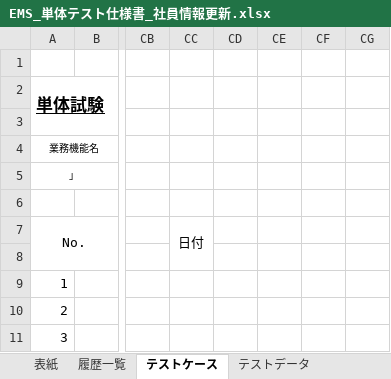
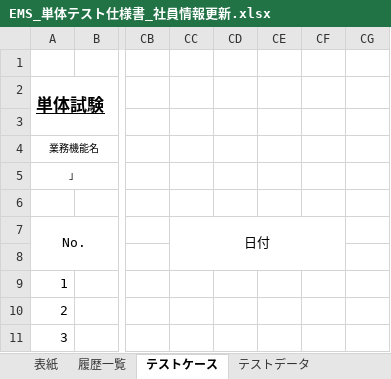
Before and after one commit to softtechSoft/ems, an Excel workbook: DOC/単体テスト/EMS_単体テスト仕様書_社員情報更新.xlsx, sheet テストケース, drawn as a sheet; only a part is shown, gaps mark what is left out; values as stored, in another font and other column widths than the file's, no borders; charts and pictures not drawn; the diff covers the shown part only; the diff names each change by its address in the sheet, - before the commit and + after, or states it on an @@ line.

```diff
--- a/DOC/単体テスト/EMS_単体テスト仕様書_社員情報更新.xlsx (sheet テストケース)
+++ b/DOC/単体テスト/EMS_単体テスト仕様書_社員情報更新.xlsx (sheet テストケース)
-CC7:CC8 merged
+CC7:CF8 merged
```
Also changed, not shown: 2 removed rows, 3 edited cells and row numbers in column A elsewhere in this sheet, sheet テストデータ, charts or pictures, 1 other file.
